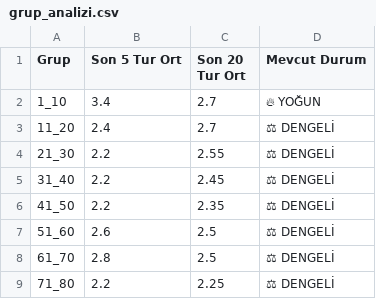
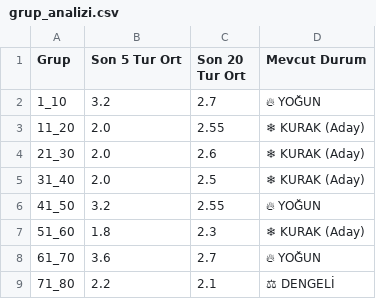
Before and after one commit to egemenulucay-52/hizli-on-numara, a CSV file: grup_analizi.csv, drawn as a sheet; the diff names each change by its address in the sheet, - before the commit and + after, or states it on an @@ line.

```diff
--- a/grup_analizi.csv
+++ b/grup_analizi.csv
-B2 (Son 5 Tur Ort): 3.4
+B2 (Son 5 Tur Ort): 3.2
-B3 (Son 5 Tur Ort): 2.4
+B3 (Son 5 Tur Ort): 2.0
-C3 (Son 20 Tur Ort): 2.7
+C3 (Son 20 Tur Ort): 2.55
-D3:D5 (Mevcut Durum): ⚖ DENGELİ
+D3:D5 (Mevcut Durum): ❄ KURAK (Aday)
-B4:B5 (Son 5 Tur Ort): 2.2
+B4:B5 (Son 5 Tur Ort): 2.0
-C4 (Son 20 Tur Ort): 2.55
+C4 (Son 20 Tur Ort): 2.6
-C5 (Son 20 Tur Ort): 2.45
+C5 (Son 20 Tur Ort): 2.5
-B6 (Son 5 Tur Ort): 2.2
+B6 (Son 5 Tur Ort): 3.2
-C6 (Son 20 Tur Ort): 2.35
+C6 (Son 20 Tur Ort): 2.55
-D6 (Mevcut Durum): ⚖ DENGELİ
+D6 (Mevcut Durum): 🔥 YOĞUN
-B7 (Son 5 Tur Ort): 2.6
+B7 (Son 5 Tur Ort): 1.8
-C7 (Son 20 Tur Ort): 2.5
+C7 (Son 20 Tur Ort): 2.3
-D7 (Mevcut Durum): ⚖ DENGELİ
+D7 (Mevcut Durum): ❄ KURAK (Aday)
-B8 (Son 5 Tur Ort): 2.8
+B8 (Son 5 Tur Ort): 3.6
-C8 (Son 20 Tur Ort): 2.5
+C8 (Son 20 Tur Ort): 2.7
-D8 (Mevcut Durum): ⚖ DENGELİ
+D8 (Mevcut Durum): 🔥 YOĞUN
-C9 (Son 20 Tur Ort): 2.25
+C9 (Son 20 Tur Ort): 2.1
```
Also changed, not shown: 2 other files.
